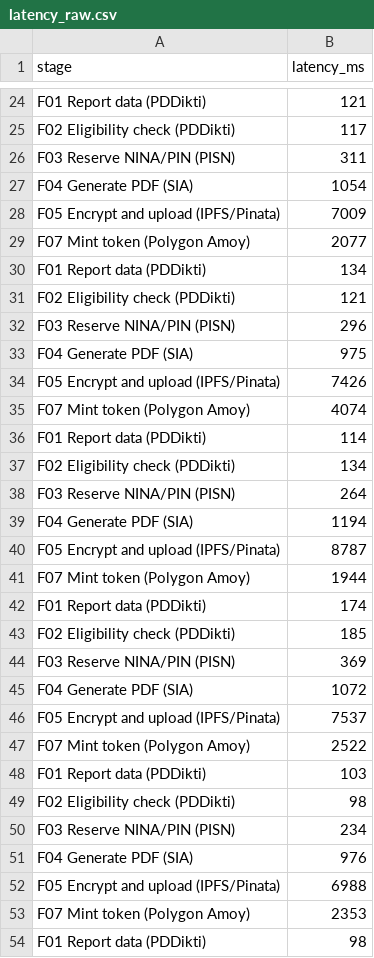
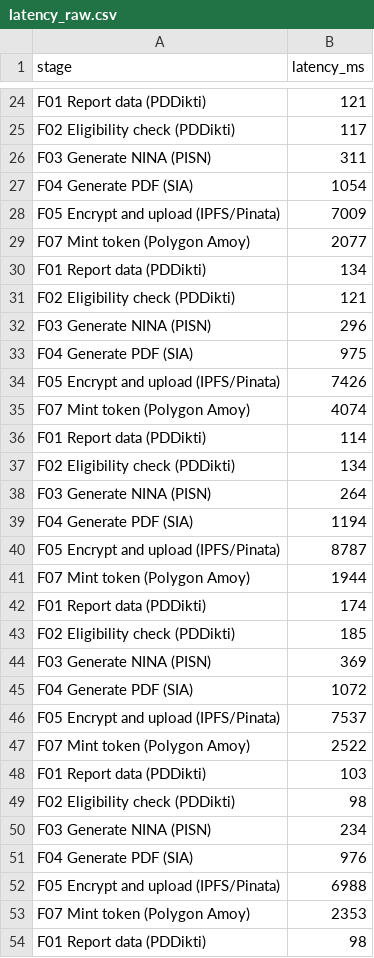
Before and after one commit to andrianxm/sistem-ijazah-replication, a CSV file: 3_raw_measurements/latency_raw.csv, drawn as a sheet; only a part is shown, gaps mark what is left out; the diff covers the shown part only.

Commit message:
fix: rename F03 label from Reserve to Generate for consistency

```diff
--- a/3_raw_measurements/latency_raw.csv
+++ b/3_raw_measurements/latency_raw.csv
@@ -25,3 +25,3 @@ F01 Report data (PDDikti),121
 F02 Eligibility check (PDDikti),117
-F03 Reserve NINA/PIN (PISN),311
+F03 Generate NINA (PISN),311
 F04 Generate PDF (SIA),1054
@@ -31,3 +31,3 @@ F01 Report data (PDDikti),134
 F02 Eligibility check (PDDikti),121
-F03 Reserve NINA/PIN (PISN),296
+F03 Generate NINA (PISN),296
 F04 Generate PDF (SIA),975
@@ -37,3 +37,3 @@ F01 Report data (PDDikti),114
 F02 Eligibility check (PDDikti),134
-F03 Reserve NINA/PIN (PISN),264
+F03 Generate NINA (PISN),264
 F04 Generate PDF (SIA),1194
@@ -43,3 +43,3 @@ F01 Report data (PDDikti),174
 F02 Eligibility check (PDDikti),185
-F03 Reserve NINA/PIN (PISN),369
+F03 Generate NINA (PISN),369
 F04 Generate PDF (SIA),1072
@@ -49,3 +49,3 @@ F01 Report data (PDDikti),103
 F02 Eligibility check (PDDikti),98
-F03 Reserve NINA/PIN (PISN),234
+F03 Generate NINA (PISN),234
 F04 Generate PDF (SIA),976
```
Also changed, not shown: 25 edited cells elsewhere in this file, 3 other files.
